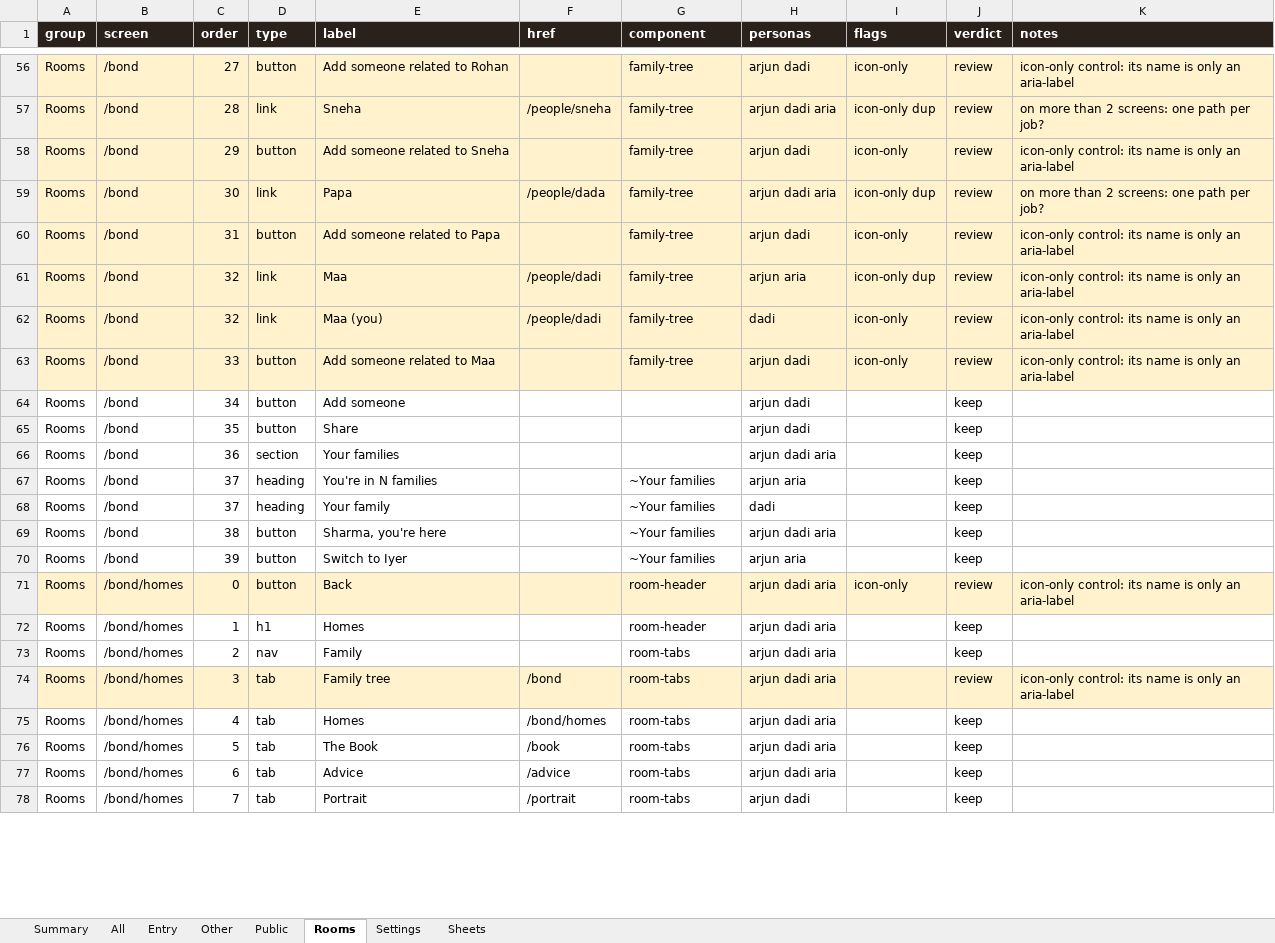
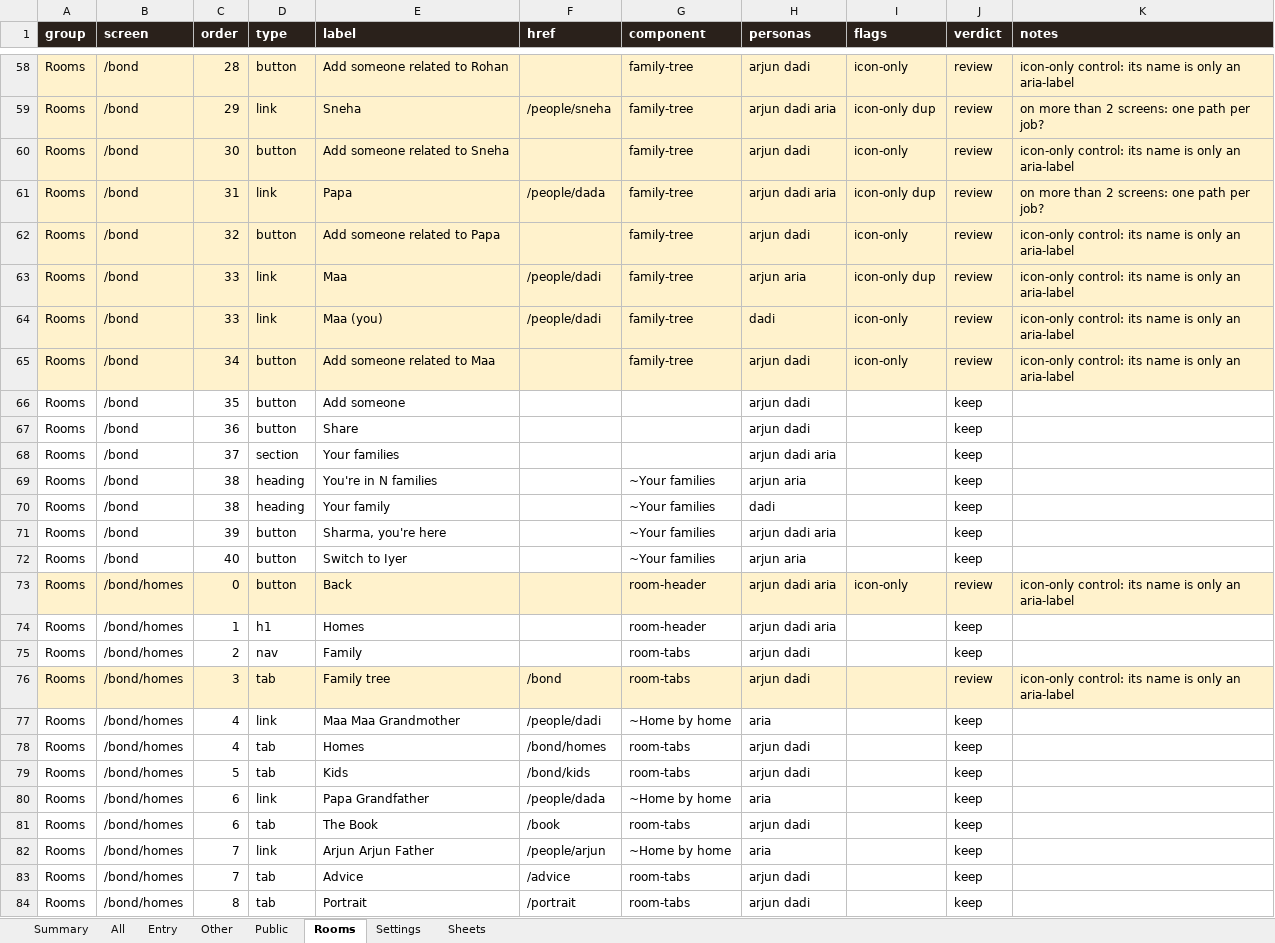
Before and after one commit to Sanjeevlabs/Nearer, an Excel workbook: docs/ui-inventory.xlsx, sheet Rooms, drawn as a sheet; only a part is shown, gaps mark what is left out; values as stored, in another font and other column widths than the file's, no borders; addresses are those after the commit; the diff covers the shown part only; the diff names each change by its address in the sheet, - before the commit and + after, or states it on an @@ line.

```diff
--- a/docs/ui-inventory.xlsx (sheet Rooms)
+++ b/docs/ui-inventory.xlsx (sheet Rooms)
-C58 (order): 27
+C58 (order): 28
-C59 (order): 28
+C59 (order): 29
-C60 (order): 29
+C60 (order): 30
-C61 (order): 30
+C61 (order): 31
-C62 (order): 31
+C62 (order): 32
-C63:C64 (order): 32
+C63:C64 (order): 33
-C65 (order): 33
+C65 (order): 34
-C66 (order): 34
+C66 (order): 35
-C67 (order): 35
+C67 (order): 36
-C68 (order): 36
+C68 (order): 37
-C69:C70 (order): 37
+C69:C70 (order): 38
-C71 (order): 38
+C71 (order): 39
-C72 (order): 39
+C72 (order): 40
-H75:H76 (personas): arjun dadi aria
+H75:H76 (personas): arjun dadi
+row 77: Rooms | /bond/homes | 4 | link | Maa Maa Grandmother | /people/dadi | ~Home by home | aria |  | keep
-H78 (personas): arjun dadi aria
+H78 (personas): arjun dadi
+row 79: Rooms | /bond/homes | 5 | tab | Kids | /bond/kids | room-tabs | arjun dadi |  | keep
+row 80: Rooms | /bond/homes | 6 | link | Papa Grandfather | /people/dada | ~Home by home | aria |  | keep
-C81 (order): 5
+C81 (order): 6
-H81 (personas): arjun dadi aria
+H81 (personas): arjun dadi
+row 82: Rooms | /bond/homes | 7 | link | Arjun Arjun Father | /people/arjun | ~Home by home | aria |  | keep
-C83 (order): 6
+C83 (order): 7
-H83 (personas): arjun dadi aria
+H83 (personas): arjun dadi
-C84 (order): 7
+C84 (order): 8
```
Also changed, not shown: other rows of this sheet, sheet All, sheet Entry, sheet Other, sheet Summary, sheet Sheets, 1 other file.
